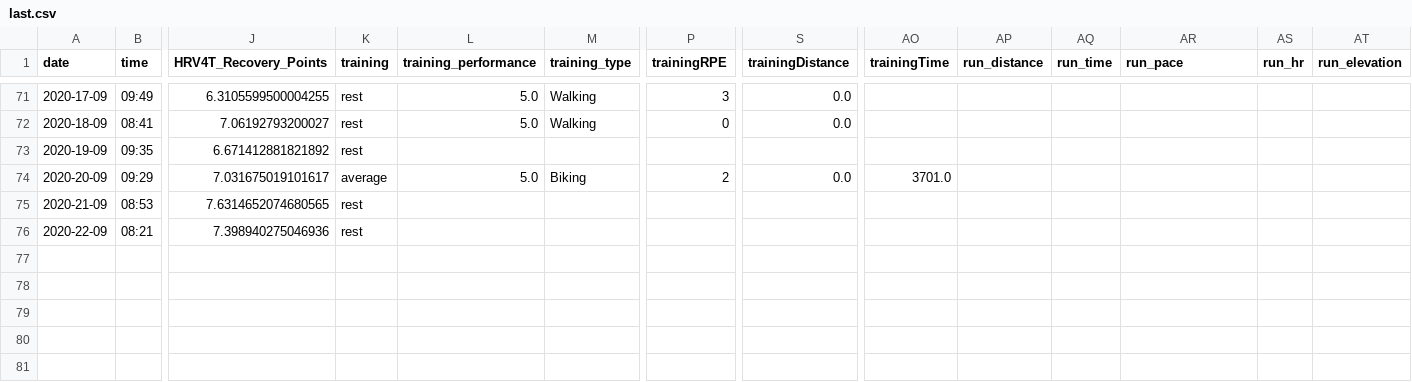
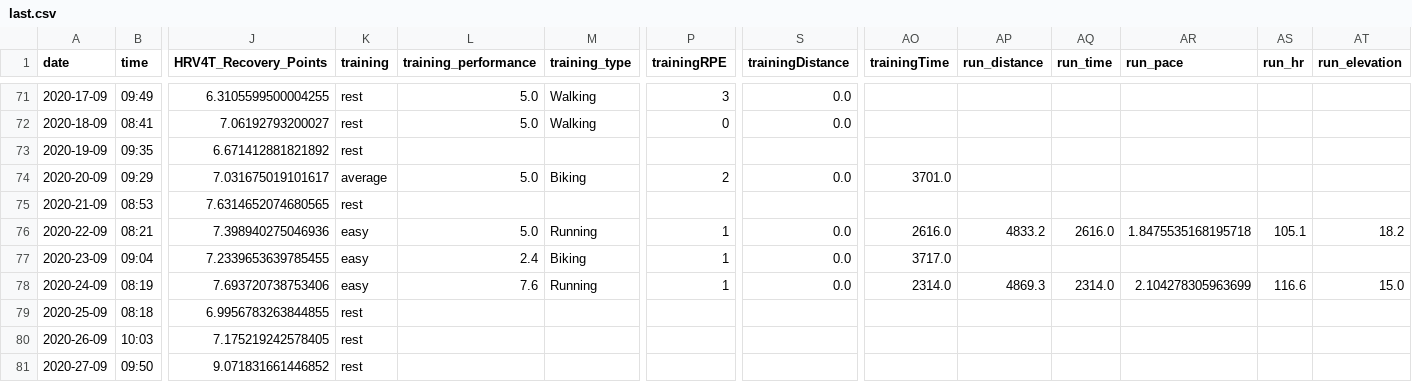
Before and after one commit to dfelicesm/hrv_app, a CSV file: data/last.csv, drawn as a sheet; only a part is shown, gaps mark what is left out; rows hold the shown columns only; the diff names each change by its address in the sheet, - before the commit and + after, or states it on an @@ line.

Commit message:
Make the plot answer react to the new data.

```diff
--- a/data/last.csv
+++ b/data/last.csv
-K76 (training): rest
+K76 (training): easy
-L76 (training_performance): (empty)
+L76 (training_performance): 5.0
-M76 (training_type): (empty)
+M76 (training_type): Running
-P76 (trainingRPE): (empty)
+P76 (trainingRPE): 1
-S76 (trainingDistance): (empty)
+S76 (trainingDistance): 0.0
-AO76 (trainingTime): (empty)
+AO76 (trainingTime): 2616.0
-AP76 (run_distance): (empty)
+AP76 (run_distance): 4833.2
-AQ76 (run_time): (empty)
+AQ76 (run_time): 2616.0
-AR76 (run_pace): (empty)
+AR76 (run_pace): 1.8475535168195718
-AS76 (run_hr): (empty)
+AS76 (run_hr): 105.1
-AT76 (run_elevation): (empty)
+AT76 (run_elevation): 18.2
+row 77: 2020-23-09 | 09:04 | 7.2339653639785455 | easy | 2.4 | Biking | 1 | 0.0 | 3717.0
+row 78: 2020-24-09 | 08:19 | 7.693720738753406 | easy | 7.6 | Running | 1 | 0.0 | 2314.0 | 4869.3 | 2314.0 | 2.104278305963699 | 116.6 | 15.0
+row 79: 2020-25-09 | 08:18 | 6.9956783263844855 | rest
+row 80: 2020-26-09 | 10:03 | 7.175219242578405 | rest
+row 81: 2020-27-09 | 09:50 | 9.071831661446852 | rest
```
Also changed, not shown: 4 other files.
